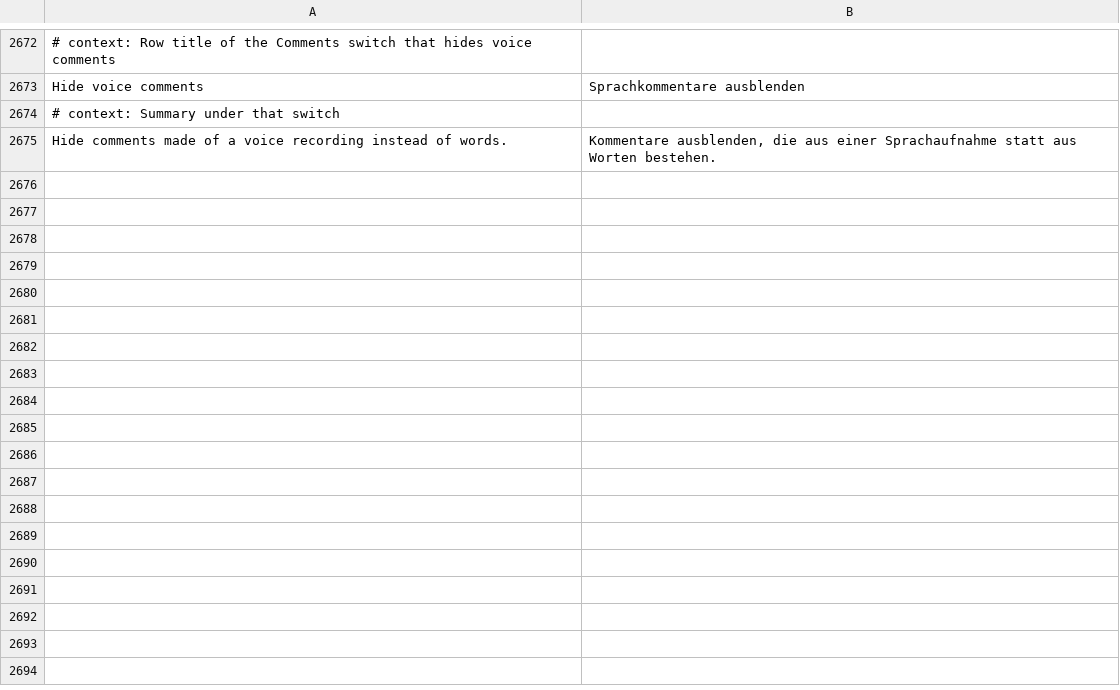
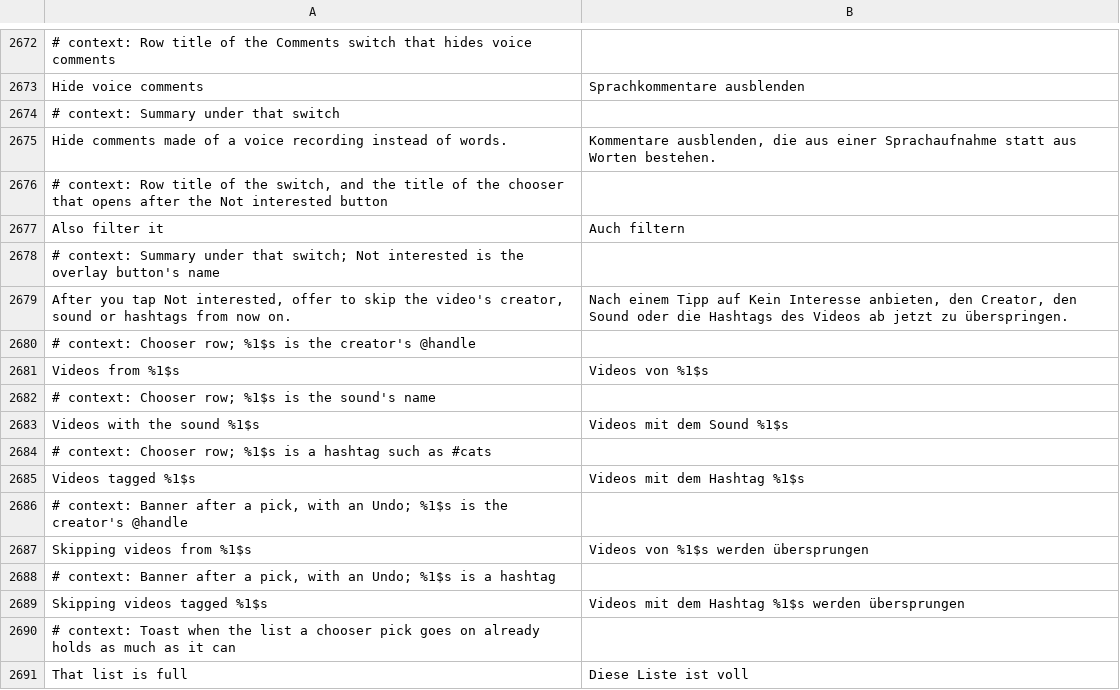
Before and after one commit to SysAdminDoc/HushFeed, a TSV file: extensions/tiktok/src/main/l10n/de.tsv, drawn as a sheet; only a part is shown, gaps mark what is left out; the diff names each change by its address in the sheet, - before the commit and + after, or states it on an @@ line.

```diff
--- a/extensions/tiktok/src/main/l10n/de.tsv
+++ b/extensions/tiktok/src/main/l10n/de.tsv
+row 2676: # context: Row title of the switch, and the title of the chooser that opens after the Not interested button
+row 2677: Also filter it | Auch filtern
+row 2678: # context: Summary under that switch; Not interested is the overlay button's name
+row 2679: After you tap Not interested, offer to skip the video's creator, sound or hashtags from now on. | Nach einem Tipp auf Kein Interesse anbieten, den Creator, den Sound oder die Hashtags des Videos ab jetzt zu überspringen.
+row 2680: # context: Chooser row; %1$s is the creator's @handle
+row 2681: Videos from %1$s | Videos von %1$s
+row 2682: # context: Chooser row; %1$s is the sound's name
+row 2683: Videos with the sound %1$s | Videos mit dem Sound %1$s
+row 2684: # context: Chooser row; %1$s is a hashtag such as #cats
+row 2685: Videos tagged %1$s | Videos mit dem Hashtag %1$s
+row 2686: # context: Banner after a pick, with an Undo; %1$s is the creator's @handle
+row 2687: Skipping videos from %1$s | Videos von %1$s werden übersprungen
+row 2688: # context: Banner after a pick, with an Undo; %1$s is a hashtag
+row 2689: Skipping videos tagged %1$s | Videos mit dem Hashtag %1$s werden übersprungen
+row 2690: # context: Toast when the list a chooser pick goes on already holds as much as it can
+row 2691: That list is full | Diese Liste ist voll
```
Also changed, not shown: extensions/tiktok/src/main/l10n/az.tsv, extensions/tiktok/src/main/l10n/es.tsv, 31 other files.
